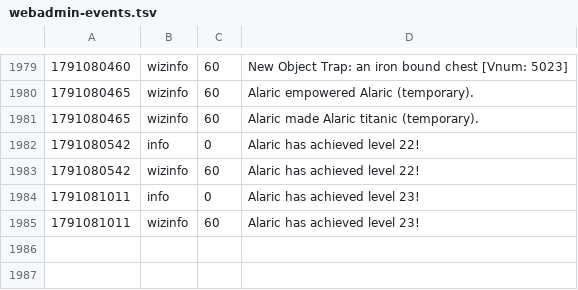
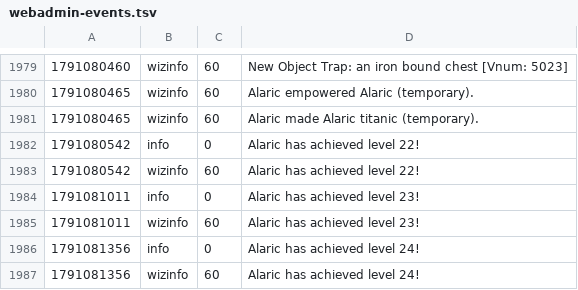
Before and after one commit to jeremydbean/toc2026, a TSV file: log/webadmin-events.tsv, drawn as a sheet; only a part is shown, gaps mark what is left out; the diff names each change by its address in the sheet, - before the commit and + after, or states it on an @@ line.

```diff
--- a/log/webadmin-events.tsv
+++ b/log/webadmin-events.tsv
+row 1986: 1791081356 | info | 0 | Alaric has achieved level 24!
+row 1987: 1791081356 | wizinfo | 60 | Alaric has achieved level 24!
```
Also changed, not shown: 3 other files.
